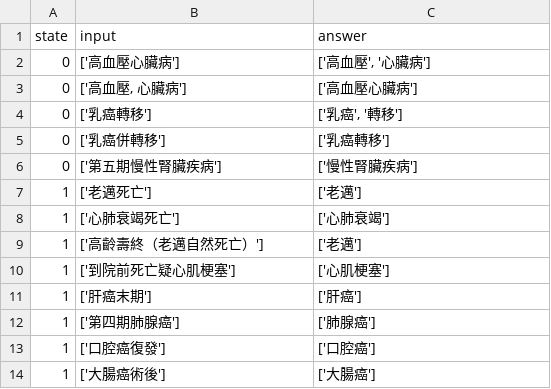
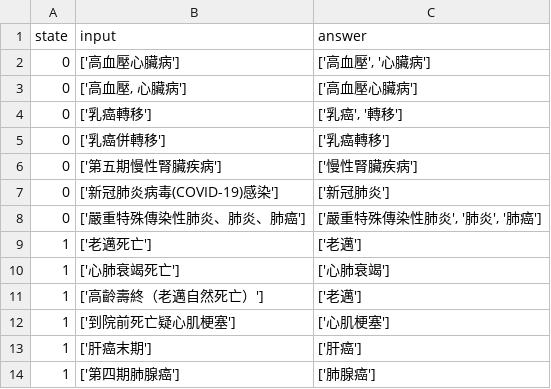
Before and after one commit to eddielin0926/icd-tokenize, a CSV file: states.csv, drawn as a sheet; only a part is shown; the shorter side is filled out with more unchanged rows.

Commit message:
feat: :sparkles: update covid list

```diff
--- a/states.csv
+++ b/states.csv
@@ -6,2 +6,4 @@ state,input,answer
 0,['第五期慢性腎臟疾病'],['慢性腎臟疾病']
+0,['新冠肺炎病毒(COVID-19)感染'],['新冠肺炎']
+0,['嚴重特殊傳染性肺炎、肺炎、肺癌'],"['嚴重特殊傳染性肺炎', '肺炎', '肺癌']"
 1,['老邁死亡'],['老邁']
```
Also changed, not shown: 5 other files.
